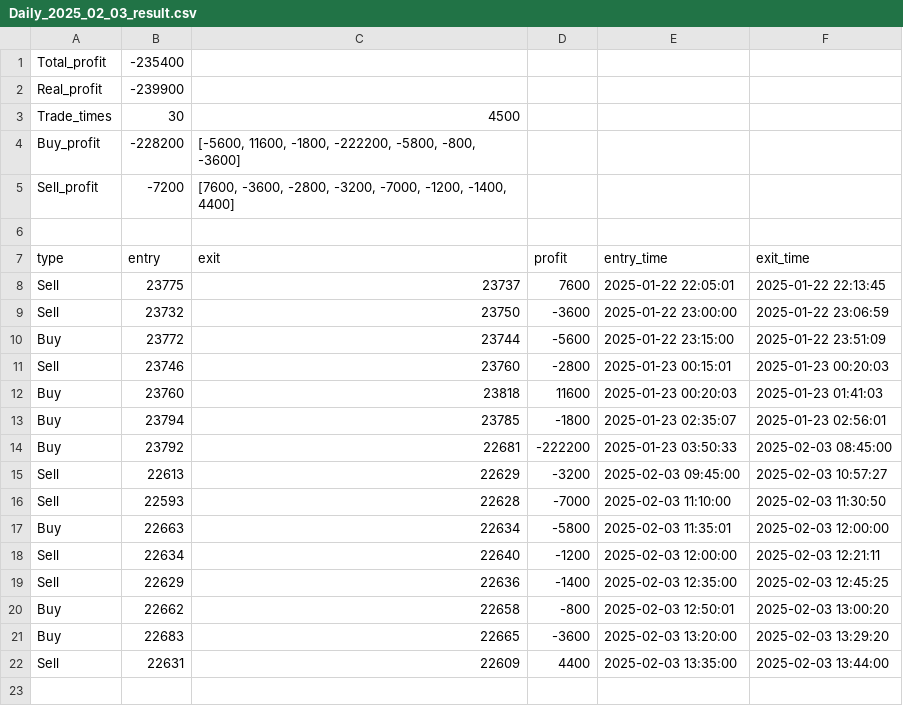
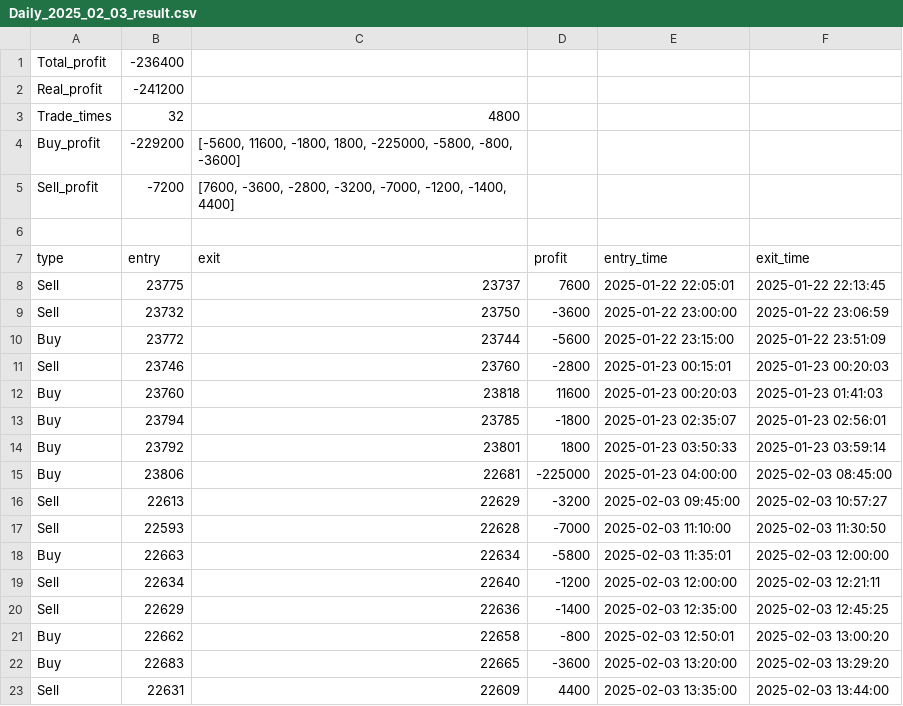
Before and after one commit to johnnychou/program_trading, a CSV file: testing result/Daily_2025_02_03_result.csv, drawn as a sheet.

```diff
--- a/testing result/Daily_2025_02_03_result.csv
+++ b/testing result/Daily_2025_02_03_result.csv
@@ -1,5 +1,5 @@
-Total_profit,-235400
-Real_profit,-239900
-Trade_times,30,4500
-Buy_profit,-228200,"[-5600, 11600, -1800, -222200, -5800, -800, -3600]"
+Total_profit,-236400
+Real_profit,-241200
+Trade_times,32,4800
+Buy_profit,-229200,"[-5600, 11600, -1800, 1800, -225000, -5800, -800, -3600]"
 Sell_profit,-7200,"[7600, -3600, -2800, -3200, -7000, -1200, -1400, 4400]"
@@ -13,3 +13,4 @@ Buy,23760,23818,11600,2025-01-23 00:20:03,2025-01-23 01:41:03
 Buy,23794,23785,-1800,2025-01-23 02:35:07,2025-01-23 02:56:01
-Buy,23792,22681,-222200,2025-01-23 03:50:33,2025-02-03 08:45:00
+Buy,23792,23801,1800,2025-01-23 03:50:33,2025-01-23 03:59:14
+Buy,23806,22681,-225000,2025-01-23 04:00:00,2025-02-03 08:45:00
 Sell,22613,22629,-3200,2025-02-03 09:45:00,2025-02-03 10:57:27
```
Also changed, not shown: testing result/Daily_2024_08_22_result.csv, testing result/Daily_2024_10_28_result.csv, 30 other files.
